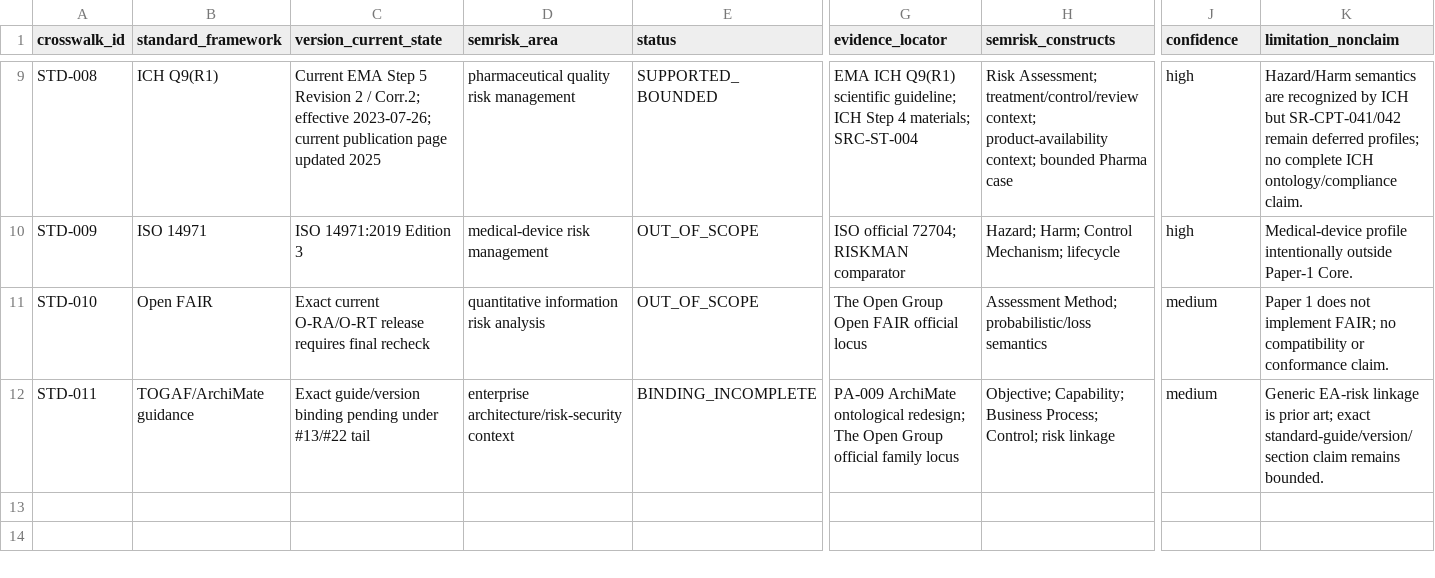
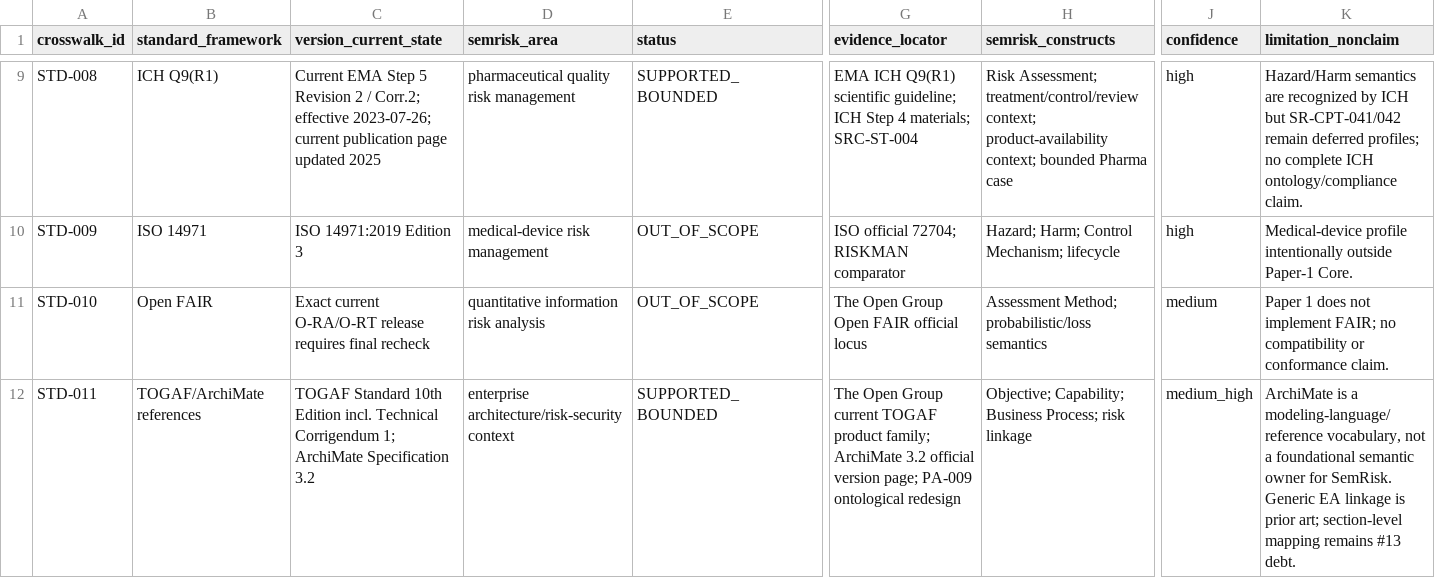
Before and after one commit to ArazSaieArasi3/SemRisk, a CSV file: conceptualization/comparison/standard-framework-crosswalk-v0.1.csv, drawn as a sheet; only a part is shown, gaps mark what is left out; the diff names each change by its address in the sheet, - before the commit and + after, or states it on an @@ line.

Commit message:
Issue #93 calibrate TOGAF ArchiMate mapping as bounded reference alignment

```diff
--- a/conceptualization/comparison/standard-framework-crosswalk-v0.1.csv
+++ b/conceptualization/comparison/standard-framework-crosswalk-v0.1.csv
-B12 (standard_framework): TOGAF/ArchiMate guidance
+B12 (standard_framework): TOGAF/ArchiMate references
-C12 (version_current_state): Exact guide/version binding pending under #13/#22 tail
+C12 (version_current_state): TOGAF Standard 10th Edition incl. Technical Corrigendum 1; ArchiMate Specification 3.2
-E12 (status): BINDING_INCOMPLETE
+E12 (status): SUPPORTED_BOUNDED
-G12 (evidence_locator): PA-009 ArchiMate ontological redesign; The Open Group official family locus
+G12 (evidence_locator): The Open Group current TOGAF product family; ArchiMate 3.2 official version page; PA-009 ontological redesign
-H12 (semrisk_constructs): …Business Process; Control; risk linkage
+H12 (semrisk_constructs): …Business Process; risk linkage
-J12 (confidence): medium
+J12 (confidence): medium_high
-K12 (limitation_nonclaim): Generic EA-risk linkage is prior art; exact standard-guide/version/section claim remains bounded.
+K12 (limitation_nonclaim): ArchiMate is a modeling-language/reference vocabulary, not a foundational semantic owner for SemRisk. Generic EA linkage is prior art; section-level mapping remains #13 debt.
```
